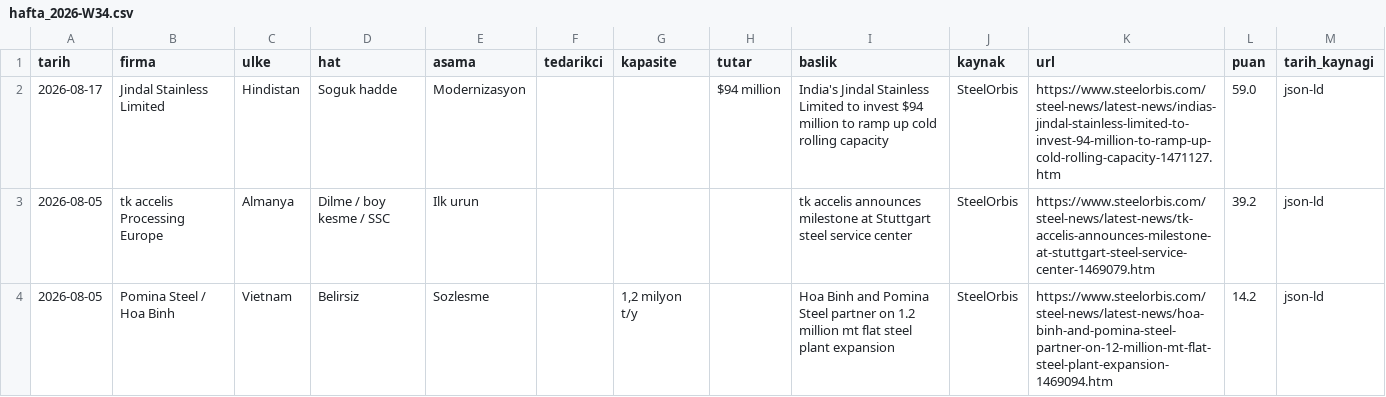
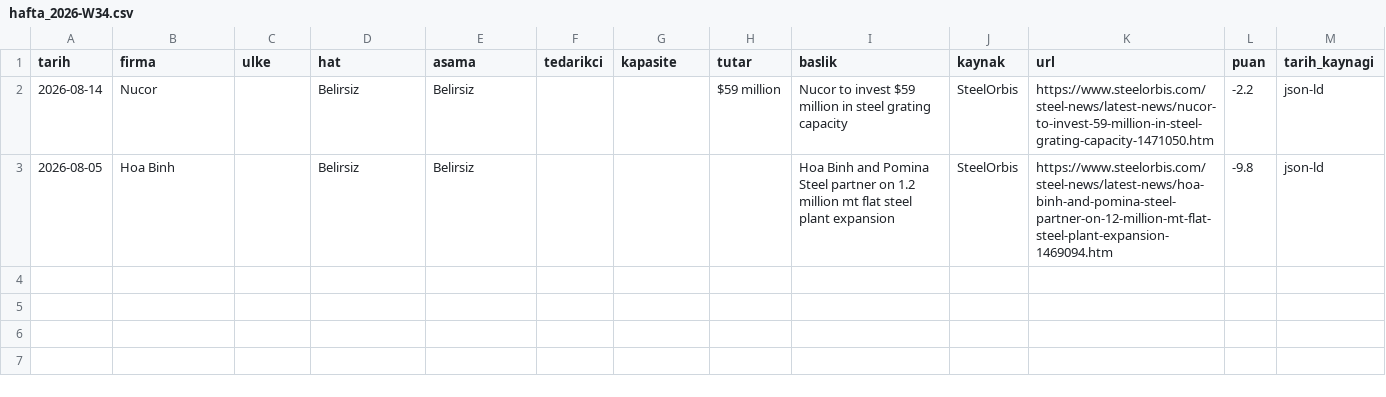
Before and after one commit to zaceby14/sogukradar, a CSV file: out/hafta_2026-W34.csv, drawn as a sheet.

Commit message:
haftalik kosu 2026-W34 [skip ci]

```diff
--- a/out/hafta_2026-W34.csv
+++ b/out/hafta_2026-W34.csv
@@ -1,4 +1,3 @@
 tarih,firma,ulke,hat,asama,tedarikci,kapasite,tutar,baslik,kaynak,url,puan,tarih_kaynagi
-2026-08-17,Jindal Stainless Limited,Hindistan,Soguk hadde,Modernizasyon,,,$94 million,India's Jindal Stainless Limited to invest $94 million to ramp up cold rolling capacity,SteelOrbis,https://www.steelorbis.com/steel-news/latest-news/indias-jindal-stainless-limited-to-invest-94-million-to-ramp-up-cold-rolling-capacity-1471127.htm,59.0,json-ld
-2026-08-05,tk accelis Processing Europe,Almanya,Dilme / boy kesme / SSC,Ilk urun,,,,tk accelis announces milestone at Stuttgart steel service center,SteelOrbis,https://www.steelorbis.com/steel-news/latest-news/tk-accelis-announces-milestone-at-stuttgart-steel-service-center-1469079.htm,39.2,json-ld
-2026-08-05,Pomina Steel / Hoa Binh,Vietnam,Belirsiz,Sozlesme,,"1,2 milyon t/y",,Hoa Binh and Pomina Steel partner on 1.2 million mt flat steel plant expansion,SteelOrbis,https://www.steelorbis.com/steel-news/latest-news/hoa-binh-and-pomina-steel-partner-on-12-million-mt-flat-steel-plant-expansion-1469094.htm,14.2,json-ld
+2026-08-14,Nucor,,Belirsiz,Belirsiz,,,$59 million,Nucor to invest $59 million in steel grating capacity,SteelOrbis,https://www.steelorbis.com/steel-news/latest-news/nucor-to-invest-59-million-in-steel-grating-capacity-1471050.htm,-2.2,json-ld
+2026-08-05,Hoa Binh,,Belirsiz,Belirsiz,,,,Hoa Binh and Pomina Steel partner on 1.2 million mt flat steel plant expansion,SteelOrbis,https://www.steelorbis.com/steel-news/latest-news/hoa-binh-and-pomina-steel-partner-on-12-million-mt-flat-steel-plant-expansion-1469094.htm,-9.8,json-ld
```
Also changed, not shown: 7 other files.
